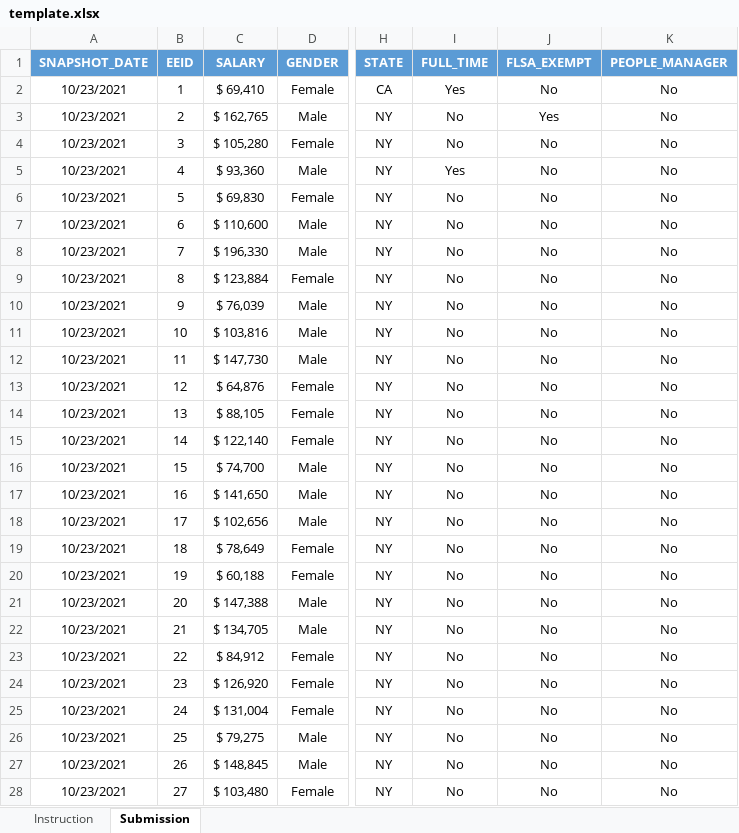
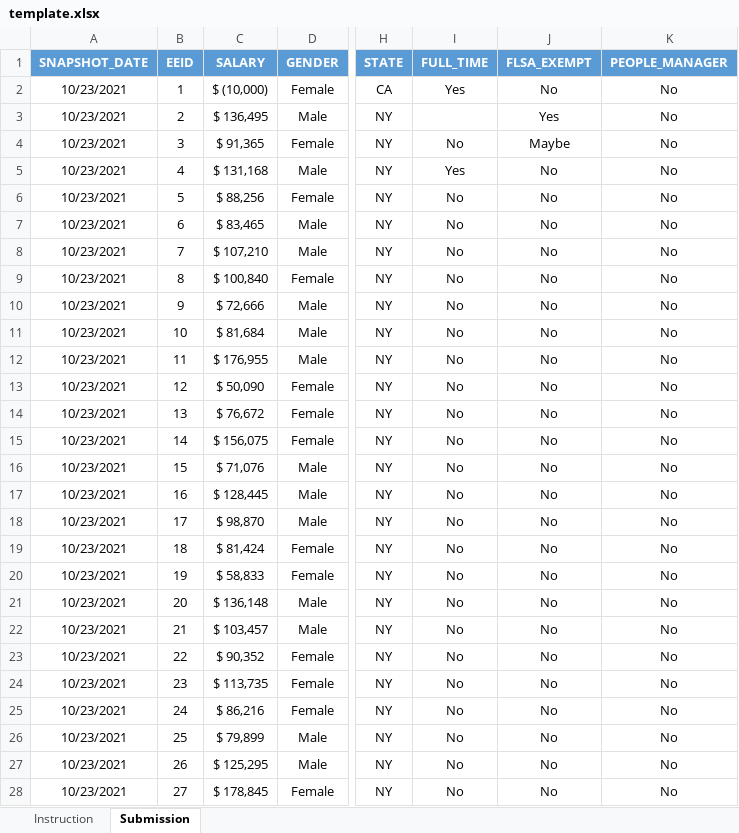
Before and after one commit to startupcode001/payequity, an Excel workbook: Data/template.xlsx, sheet Submission, drawn as a sheet; only a part is shown, gaps mark what is left out; values as stored, in another font and other column widths than the file's, no borders; the diff covers the shown part only; the diff names each change by its address in the sheet, - before the commit and + after, or states it on an @@ line.

```diff
--- a/Data/template.xlsx (sheet Submission)
+++ b/Data/template.xlsx (sheet Submission)
-C2 (SALARY): $ 69,410
+C2 (SALARY): $ (10,000)
-C3 (SALARY): $ 162,765
+C3 (SALARY): $ 136,495
-I3 (FULL_TIME): No
+I3 (FULL_TIME): (empty)
-C4 (SALARY): $ 105,280
+C4 (SALARY): $ 91,365
-J4 (FLSA_EXEMPT): No
+J4 (FLSA_EXEMPT): Maybe
-C5 (SALARY): $ 93,360
+C5 (SALARY): $ 131,168
-C6 (SALARY): $ 69,830
+C6 (SALARY): $ 88,256
-C7 (SALARY): $ 110,600
+C7 (SALARY): $ 83,465
-C8 (SALARY): $ 196,330
+C8 (SALARY): $ 107,210
-C9 (SALARY): $ 123,884
+C9 (SALARY): $ 100,840
-C10 (SALARY): $ 76,039
+C10 (SALARY): $ 72,666
-C11 (SALARY): $ 103,816
+C11 (SALARY): $ 81,684
-C12 (SALARY): $ 147,730
+C12 (SALARY): $ 176,955
-C13 (SALARY): $ 64,876
+C13 (SALARY): $ 50,090
-C14 (SALARY): $ 88,105
+C14 (SALARY): $ 76,672
-C15 (SALARY): $ 122,140
+C15 (SALARY): $ 156,075
-C16 (SALARY): $ 74,700
+C16 (SALARY): $ 71,076
-C17 (SALARY): $ 141,650
+C17 (SALARY): $ 128,445
-C18 (SALARY): $ 102,656
+C18 (SALARY): $ 98,870
-C19 (SALARY): $ 78,649
+C19 (SALARY): $ 81,424
-C20 (SALARY): $ 60,188
+C20 (SALARY): $ 58,833
-C21 (SALARY): $ 147,388
+C21 (SALARY): $ 136,148
-C22 (SALARY): $ 134,705
+C22 (SALARY): $ 103,457
-C23 (SALARY): $ 84,912
+C23 (SALARY): $ 90,352
-C24 (SALARY): $ 126,920
+C24 (SALARY): $ 113,735
-C25 (SALARY): $ 131,004
+C25 (SALARY): $ 86,216
-C26 (SALARY): $ 79,275
+C26 (SALARY): $ 79,899
-C27 (SALARY): $ 148,845
+C27 (SALARY): $ 125,295
-C28 (SALARY): $ 103,480
+C28 (SALARY): $ 178,845
```
Also changed, not shown: 899 edited cells elsewhere in this sheet, Data/data_validate.xlsx, budget_gap.xlsx, 4 other files.
